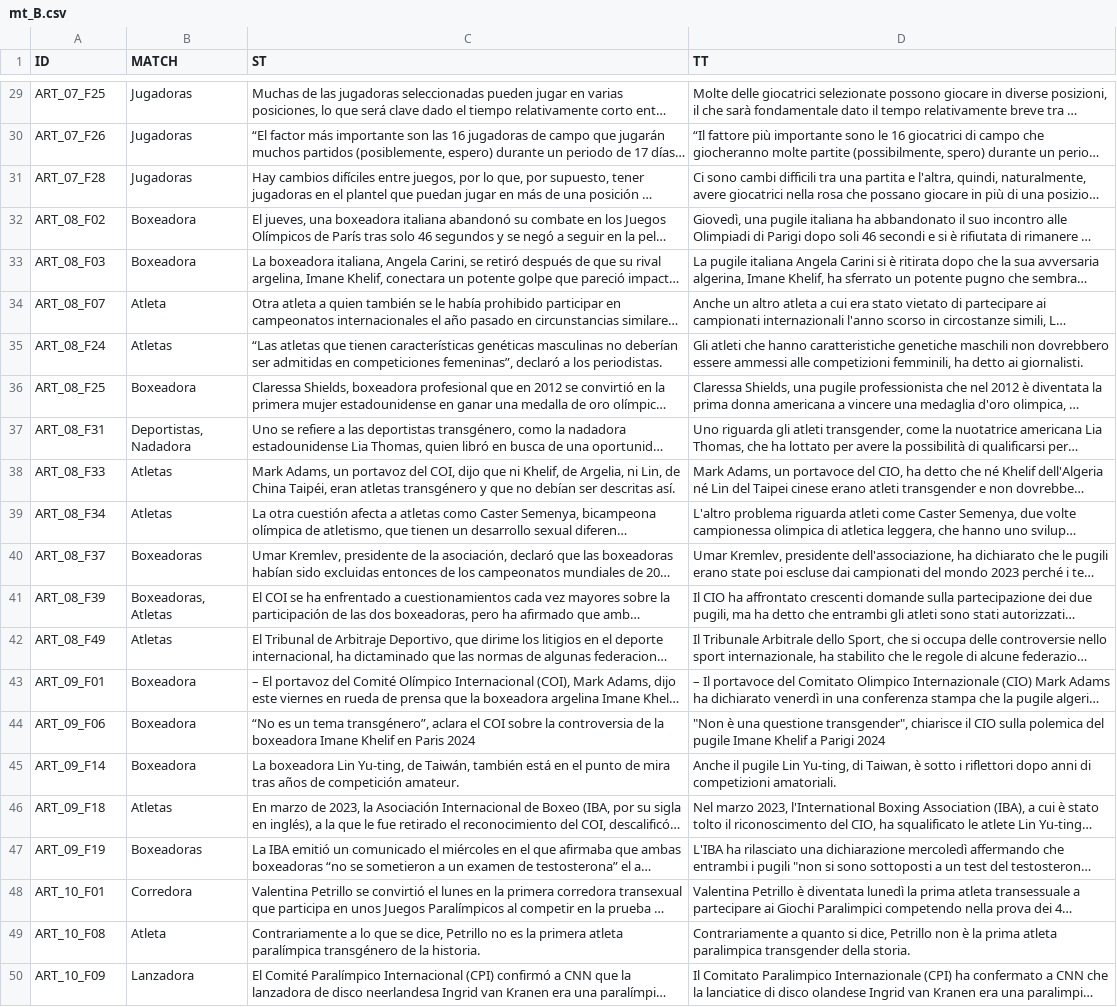
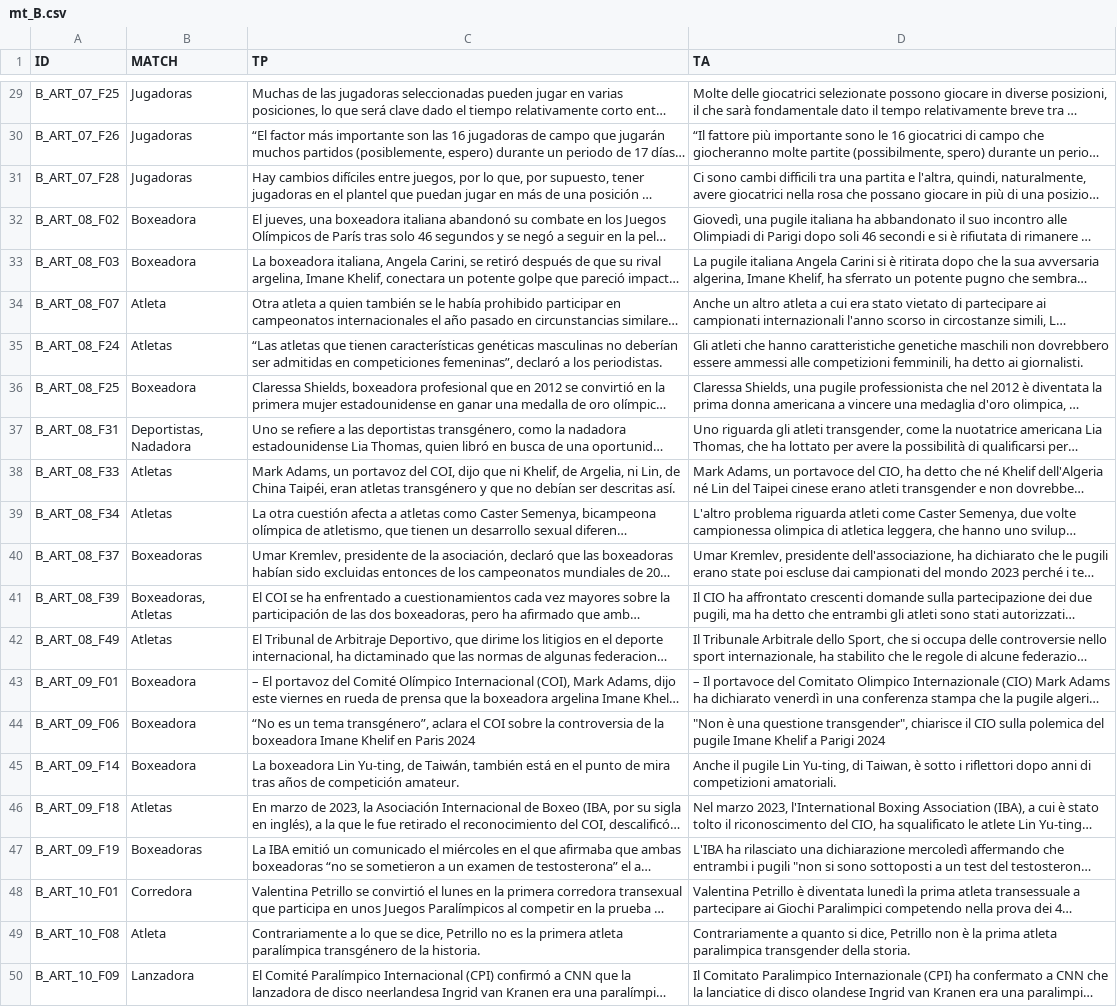
Before and after one commit to mbattipaglia3/Ruoli-in-visibili, a CSV file: data/texts/mt_B.csv, drawn as a sheet; only a part is shown, gaps mark what is left out; long unchanged cells end in …; the diff covers the shown part only; the diff names each change by its address in the sheet, - before the commit and + after, or states it on an @@ line.

```diff
--- a/data/texts/mt_B.csv
+++ b/data/texts/mt_B.csv
-C1: ST
+C1: TP
-D1: TT
+D1: TA
-A29 (ID): ART_07_F25
+A29 (ID): B_ART_07_F25
-A30 (ID): ART_07_F26
+A30 (ID): B_ART_07_F26
-A31 (ID): ART_07_F28
+A31 (ID): B_ART_07_F28
-A32 (ID): ART_08_F02
+A32 (ID): B_ART_08_F02
-A33 (ID): ART_08_F03
+A33 (ID): B_ART_08_F03
-A34 (ID): ART_08_F07
+A34 (ID): B_ART_08_F07
-A35 (ID): ART_08_F24
+A35 (ID): B_ART_08_F24
-A36 (ID): ART_08_F25
+A36 (ID): B_ART_08_F25
-A37 (ID): ART_08_F31
+A37 (ID): B_ART_08_F31
-A38 (ID): ART_08_F33
+A38 (ID): B_ART_08_F33
-A39 (ID): ART_08_F34
+A39 (ID): B_ART_08_F34
-A40 (ID): ART_08_F37
+A40 (ID): B_ART_08_F37
-A41 (ID): ART_08_F39
+A41 (ID): B_ART_08_F39
-A42 (ID): ART_08_F49
+A42 (ID): B_ART_08_F49
-A43 (ID): ART_09_F01
+A43 (ID): B_ART_09_F01
-A44 (ID): ART_09_F06
+A44 (ID): B_ART_09_F06
-A45 (ID): ART_09_F14
+A45 (ID): B_ART_09_F14
-A46 (ID): ART_09_F18
+A46 (ID): B_ART_09_F18
-A47 (ID): ART_09_F19
+A47 (ID): B_ART_09_F19
-A48 (ID): ART_10_F01
+A48 (ID): B_ART_10_F01
-A49 (ID): ART_10_F08
+A49 (ID): B_ART_10_F08
-A50 (ID): ART_10_F09
+A50 (ID): B_ART_10_F09
```
Also changed, not shown: 27 edited cells elsewhere in this file.
